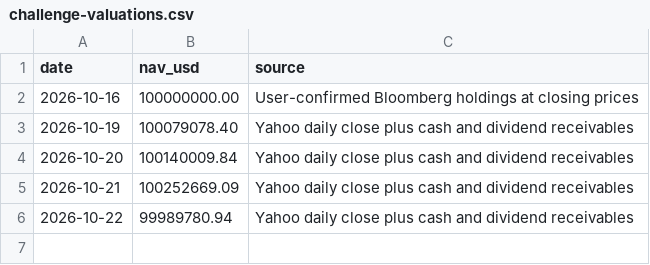
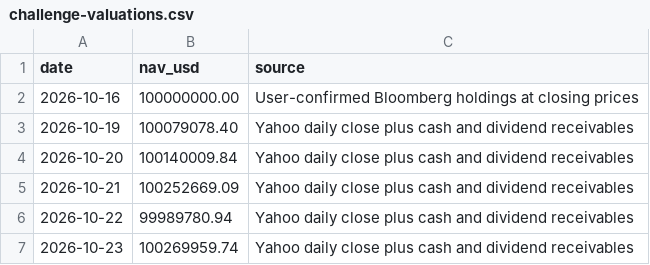
Before and after one commit to kybeka/meridian-capital, a CSV file: dist/data/challenge-valuations.csv, drawn as a sheet; the diff names each change by its address in the sheet, - before the commit and + after, or states it on an @@ line.

```diff
--- a/dist/data/challenge-valuations.csv
+++ b/dist/data/challenge-valuations.csv
+row 7: 2026-10-23 | 100269959.74 | Yahoo daily close plus cash and dividend receivables
```
